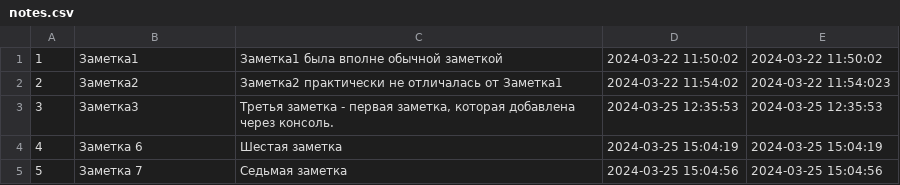
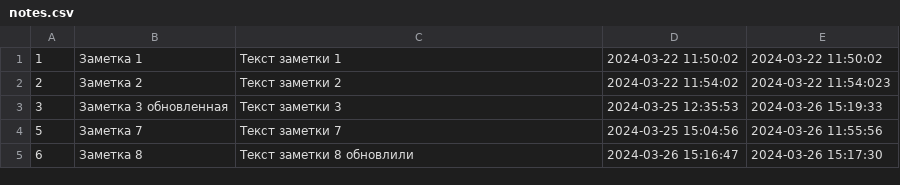
Before and after one commit to Vento6282/IntermediateWorkSpecializationBlock, a CSV file: Task1_Python/notes.csv, drawn as a sheet.

```diff
--- a/Task1_Python/notes.csv
+++ b/Task1_Python/notes.csv
@@ -1,5 +1,5 @@
-1;Заметка1;Заметка1 была вполне обычной заметкой;2024-03-22 11:50:02;2024-03-22 11:50:02
-2;Заметка2;Заметка2 практически не отличалась от Заметка1;2024-03-22 11:54:02;2024-03-22 11:54:023;
-3;Заметка3;Третья заметка - первая заметка, которая добавлена через консоль.;2024-03-25 12:35:53;2024-03-25 12:35:53
-4;Заметка 6;Шестая заметка;2024-03-25 15:04:19;2024-03-25 15:04:19
-5;Заметка 7;Седьмая заметка;2024-03-25 15:04:56;2024-03-25 15:04:56
+1;Заметка 1;Текст заметки 1;2024-03-22 11:50:02;2024-03-22 11:50:02
+2;Заметка 2;Текст заметки 2;2024-03-22 11:54:02;2024-03-22 11:54:023;
+3;Заметка 3 обновленная;Текст заметки 3;2024-03-25 12:35:53;2024-03-26 15:19:33
+5;Заметка 7;Текст заметки 7;2024-03-25 15:04:56;2024-03-26 11:55:56
+6;Заметка 8;Текст заметки 8 обновлили;2024-03-26 15:16:47;2024-03-26 15:17:30
```
Also changed, not shown: 2 other files.
